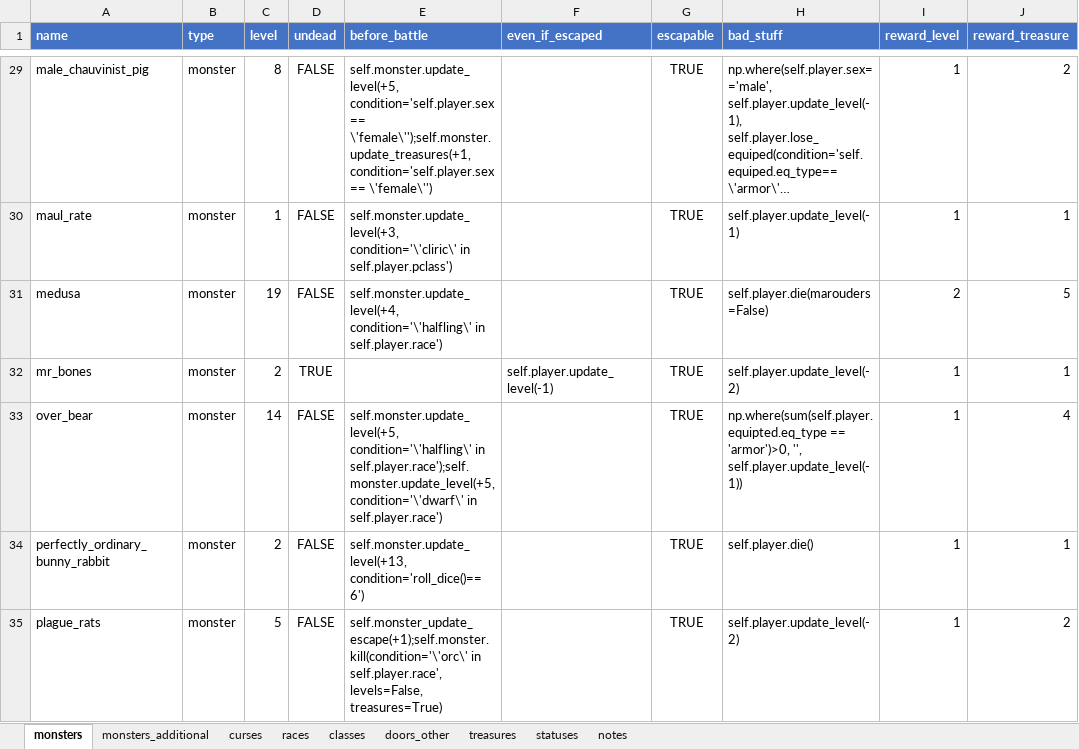
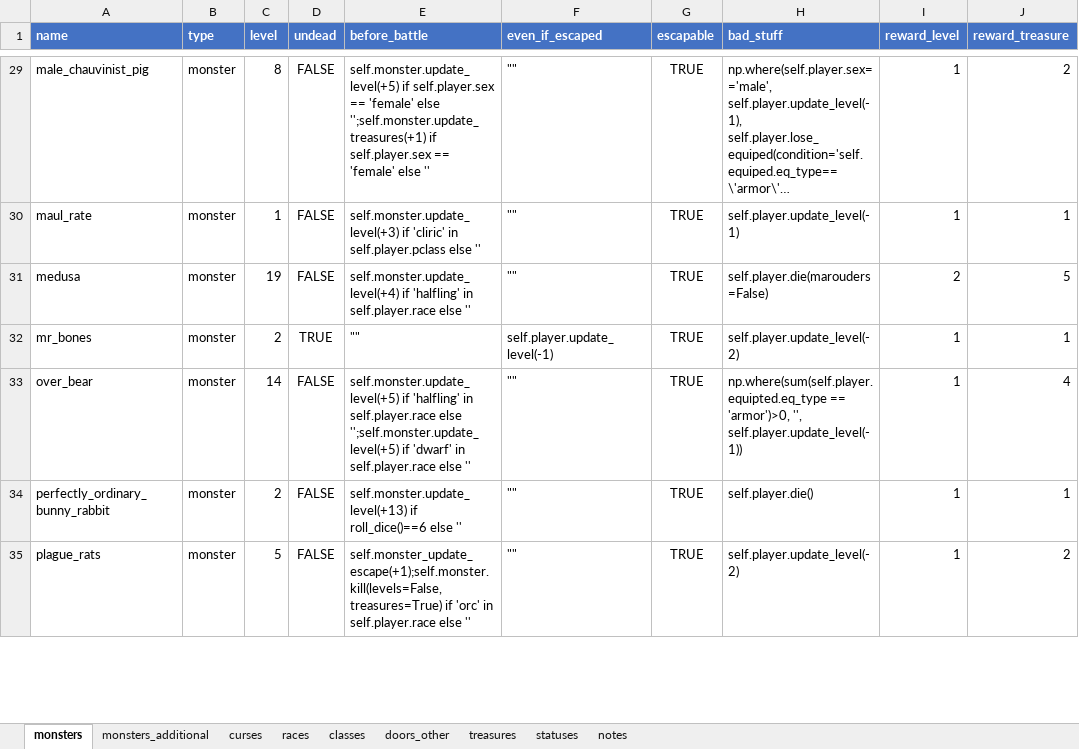
Before and after one commit to yauheni-se/MunchkinRL, an Excel workbook: example.xlsx, sheet monsters, drawn as a sheet; only a part is shown, gaps mark what is left out; long unchanged cells end in …; values as stored, in another font and other column widths than the file's, no borders; the diff covers the shown part only; the diff names each change by its address in the sheet, - before the commit and + after, or states it on an @@ line.

Commit message:
2 monsters' effects checked

```diff
--- a/example.xlsx (sheet monsters)
+++ b/example.xlsx (sheet monsters)
-E29 (before_battle): self.monster.update_level(+5, condition='self.player.sex == \'female\'');self.monster.update_treasures(+1, condition='self.player.sex == \'female\'')
+E29 (before_battle): self.monster.update_level(+5) if self.player.sex == 'female' else '';self.monster.update_treasures(+1) if self.player.sex == 'female' else ''
-F29:F31 (even_if_escaped): (empty)
+F29:F31 (even_if_escaped): ""
-E30 (before_battle): self.monster.update_level(+3, condition='\'cliric\' in self.player.pclass')
+E30 (before_battle): self.monster.update_level(+3) if 'cliric' in self.player.pclass else ''
-E31 (before_battle): self.monster.update_level(+4, condition='\'halfling\' in self.player.race')
+E31 (before_battle): self.monster.update_level(+4) if 'halfling' in self.player.race else ''
-E32 (before_battle): (empty)
+E32 (before_battle): ""
-E33 (before_battle): self.monster.update_level(+5, condition='\'halfling\' in self.player.race');self.monster.update_level(+5, condition='\'dwarf\' in self.player.race')
+E33 (before_battle): self.monster.update_level(+5) if 'halfling' in self.player.race else '';self.monster.update_level(+5) if 'dwarf' in self.player.race else ''
-F33:F35 (even_if_escaped): (empty)
+F33:F35 (even_if_escaped): ""
-E34 (before_battle): self.monster.update_level(+13, condition='roll_dice()==6')
+E34 (before_battle): self.monster.update_level(+13) if roll_dice()==6 else ''
-E35 (before_battle): self.monster_update_escape(+1);self.monster.kill(condition='\'orc\' in self.player.race', levels=False, treasures=True)
+E35 (before_battle): self.monster_update_escape(+1);self.monster.kill(levels=False, treasures=True) if 'orc' in self.player.race else ''
```
Also changed, not shown: 84 edited cells and cell formats elsewhere in this sheet, 1 other file.
